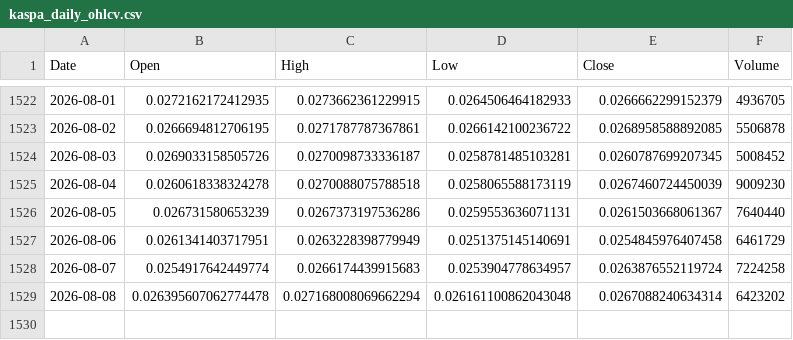
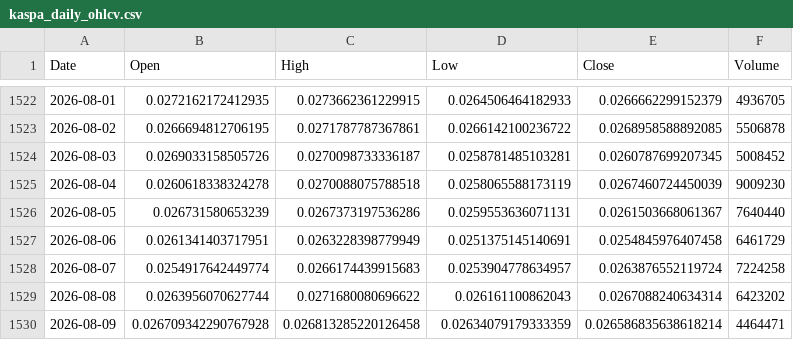
Before and after one commit to andyc1050/kaspa-rf-dashboard, a CSV file: data/kaspa_daily_ohlcv.csv, drawn as a sheet; only a part is shown, gaps mark what is left out.

```diff
--- a/data/kaspa_daily_ohlcv.csv
+++ b/data/kaspa_daily_ohlcv.csv
@@ -1528,2 +1528,3 @@ Date,Open,High,Low,Close,Volume
 2026-08-07,0.0254917642449774,0.0266174439915683,0.0253904778634957,0.0263876552119724,7224258
-2026-08-08,0.026395607062774478,0.027168008069662294,0.026161100862043048,0.0267088240634314,6423202
+2026-08-08,0.0263956070627744,0.0271680080696622,0.026161100862043,0.0267088240634314,6423202
+2026-08-09,0.026709342290767928,0.026813285220126458,0.02634079179333359,0.026586835638618214,4464471
```
